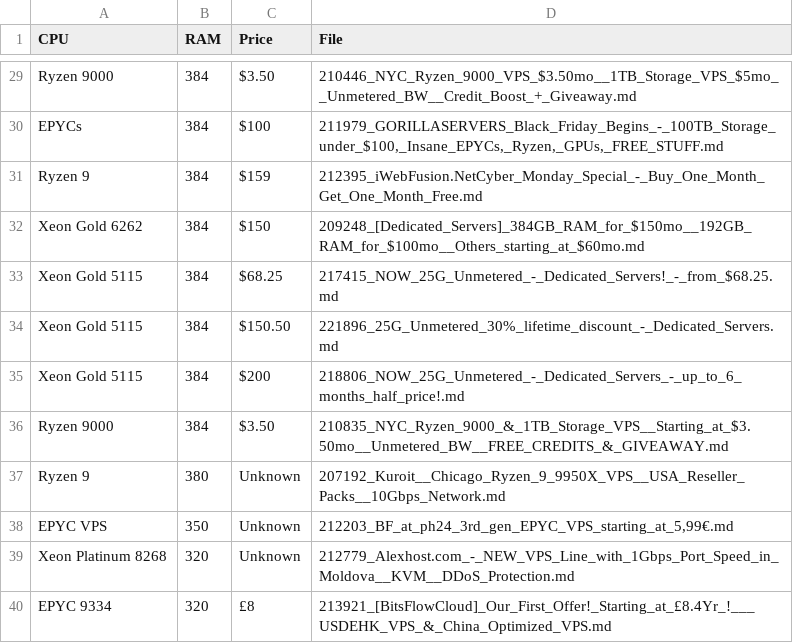
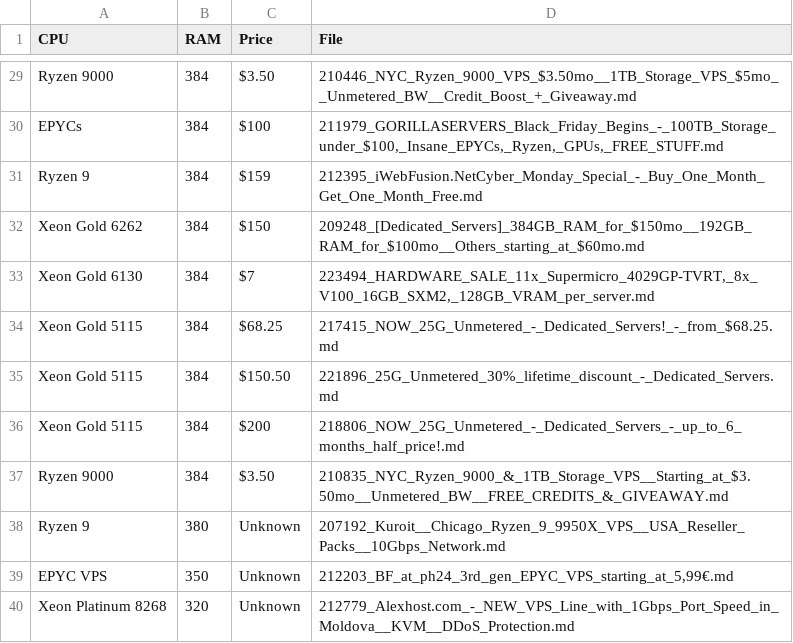
Before and after one commit to bojak83318/server-signal-archive, a CSV file: glm4_candidates.csv, drawn as a sheet; only a part is shown, gaps mark what is left out; the shorter side is filled out with more unchanged rows.

```diff
--- a/glm4_candidates.csv
+++ b/glm4_candidates.csv
@@ -32,2 +32,3 @@ Ryzen 9,384,$159,212395_iWebFusion.NetCyber_Monday_Special_-_Buy_One_Month_Get_O
 Xeon Gold 6262,384,$150,209248_[Dedicated_Servers]_384GB_RAM_for_$150mo__192GB_RAM_for_$100mo__Others_starting_at_$60mo.md
+Xeon Gold 6130,384,$7,"223494_HARDWARE_SALE_11x_Supermicro_4029GP-TVRT,_8x_V100_16GB_SXM2,_128GB_VRAM_per_server.md"
 Xeon Gold 5115,384,$68.25,217415_NOW_25G_Unmetered_-_Dedicated_Servers!_-_from_$68.25.md
```
Also changed, not shown: 2 other files.
